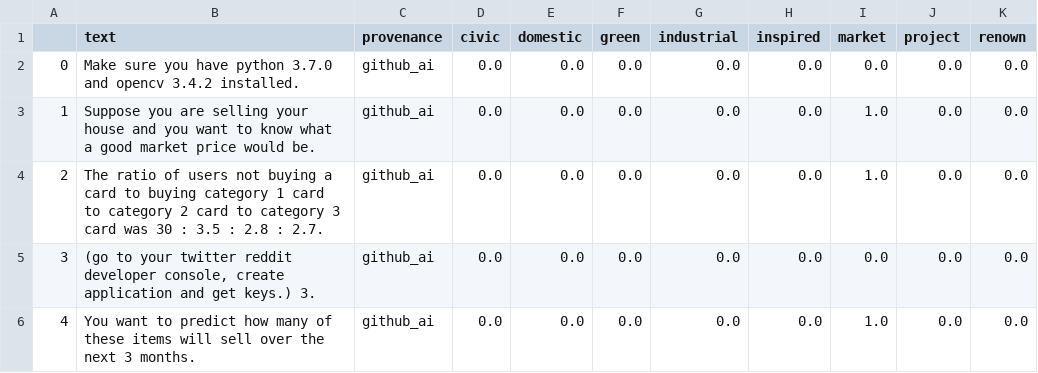
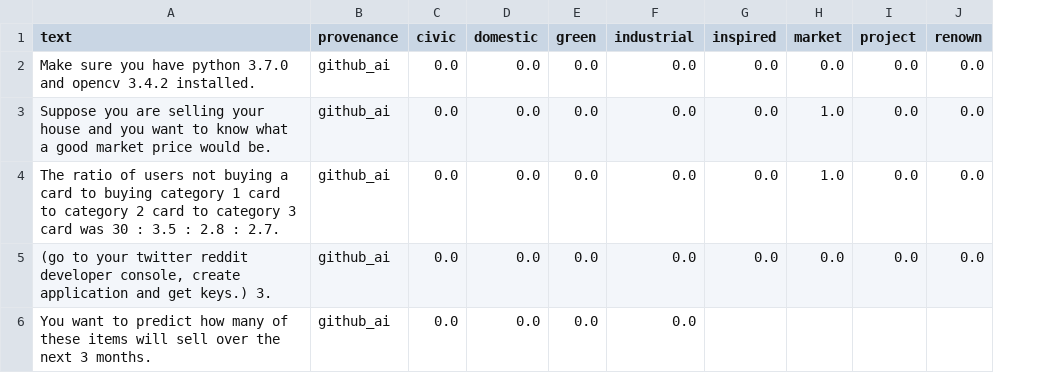
Before and after one commit to aideenf/AIVC, a TSV file: cp_wssc/Data/Iterative-models-building/Classification results/Conventions/Audited/audited_labelled_data_kapplerk_2019-12-17-18:37:20.625980.tsv, drawn as a sheet; removed rows and columns are numbered as before the commit, all else as after; the diff names each change by its address in the sheet, - before the commit and + after, or states it on an @@ line.

Commit message:
5 labelled data instances updated via audit tool

```diff
--- a/cp_wssc/Data/Iterative-models-building/Classification results/Conventions/Audited/audited_labelled_data_kapplerk_2019-12-17-18:37:20.625980.tsv
+++ b/cp_wssc/Data/Iterative-models-building/Classification results/Conventions/Audited/audited_labelled_data_kapplerk_2019-12-17-18:37:20.625980.tsv
-column A, rows 2-6: 0 | 1 | 2 | 3 | 4
-G6 (inspired): 0.0
+G6 (inspired): (empty)
-H6 (market): 1.0
+H6 (market): (empty)
-I6 (project): 0.0
+I6 (project): (empty)
-J6 (renown): 0.0
+J6 (renown): (empty)
```
